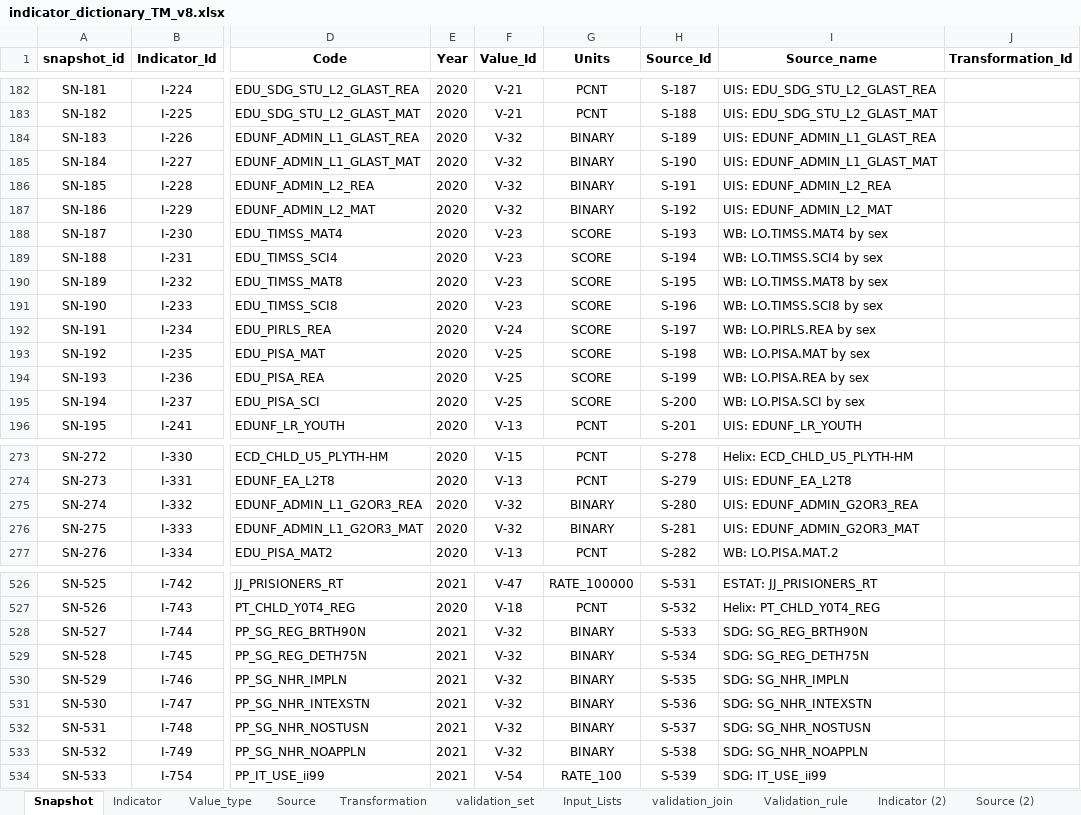
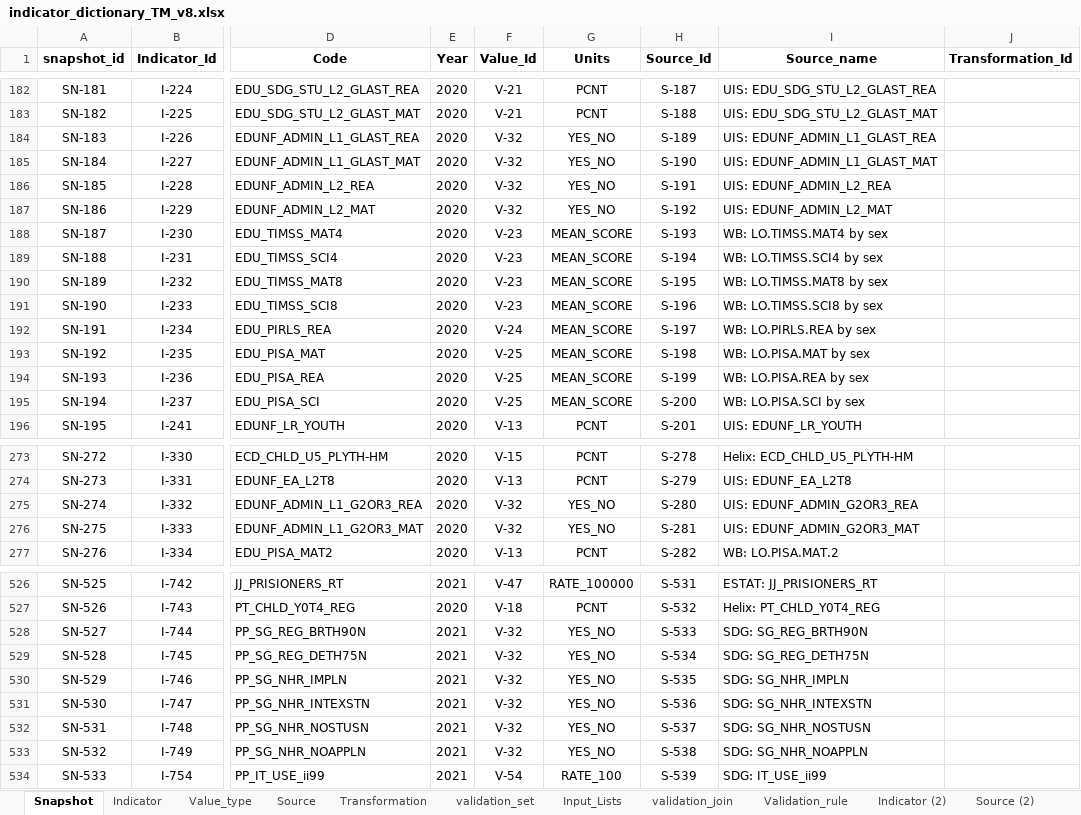
Before and after one commit to UNICEFECAR/data-etl, an Excel workbook: tmee/data_in/data_dictionary/indicator_dictionary_TM_v8.xlsx, sheet Snapshot, drawn as a sheet; only a part is shown, gaps mark what is left out; values as stored, in another font and other column widths than the file's, no borders; the diff covers the shown part only; the diff names each change by its address in the sheet, - before the commit and + after, or states it on an @@ line.

Commit message:
updated units as proposed by nahid

```diff
--- a/tmee/data_in/data_dictionary/indicator_dictionary_TM_v8.xlsx (sheet Snapshot)
+++ b/tmee/data_in/data_dictionary/indicator_dictionary_TM_v8.xlsx (sheet Snapshot)
-G184:G187 (Units): BINARY
+G184:G187 (Units): YES_NO
-G188:G195 (Units): SCORE
+G188:G195 (Units): MEAN_SCORE
-G275:G276 (Units): BINARY
+G275:G276 (Units): YES_NO
-G528:G533 (Units): BINARY
+G528:G533 (Units): YES_NO
```
Also changed, not shown: 13 edited cells elsewhere in this sheet, sheet Value_type.
